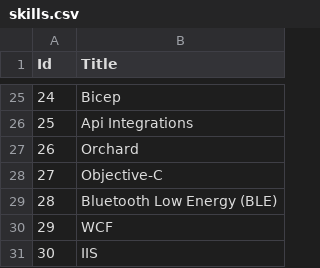
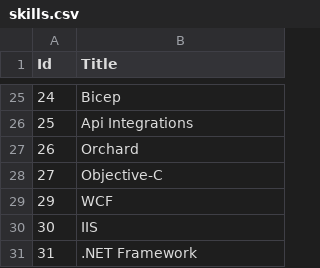
Before and after one commit to rodmjay/ResumePro, a CSV file: ResumePro/Seeding/csv/skills.csv, drawn as a sheet; only a part is shown, gaps mark what is left out; the shorter side is filled out with more unchanged rows; the diff names each change by its address in the sheet, - before the commit and + after, or states it on an @@ line.

Commit message:
resume generation in browser

```diff
--- a/ResumePro/Seeding/csv/skills.csv
+++ b/ResumePro/Seeding/csv/skills.csv
-row 29: 28 | Bluetooth Low Energy (BLE)
```
Also changed, not shown: ResumePro/Seeding/csv/category_skills.csv, 51 other files.
